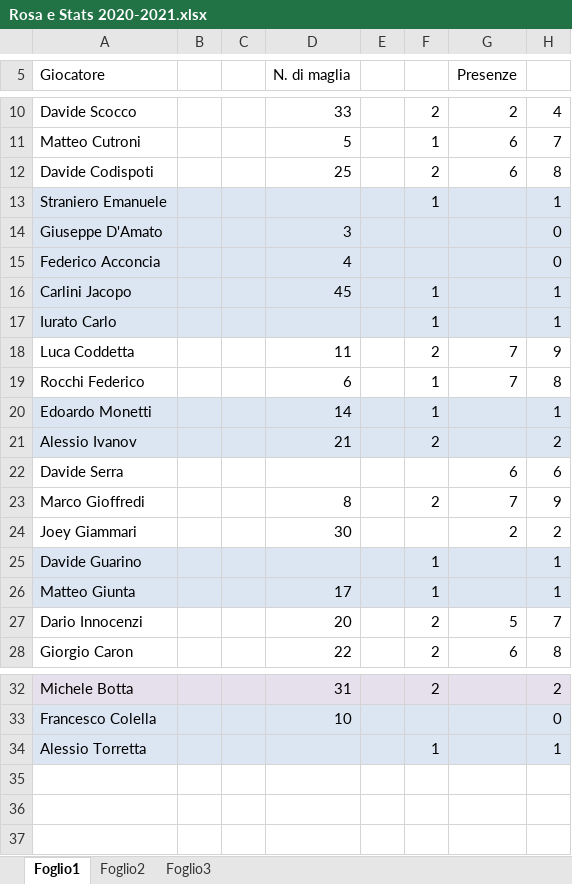
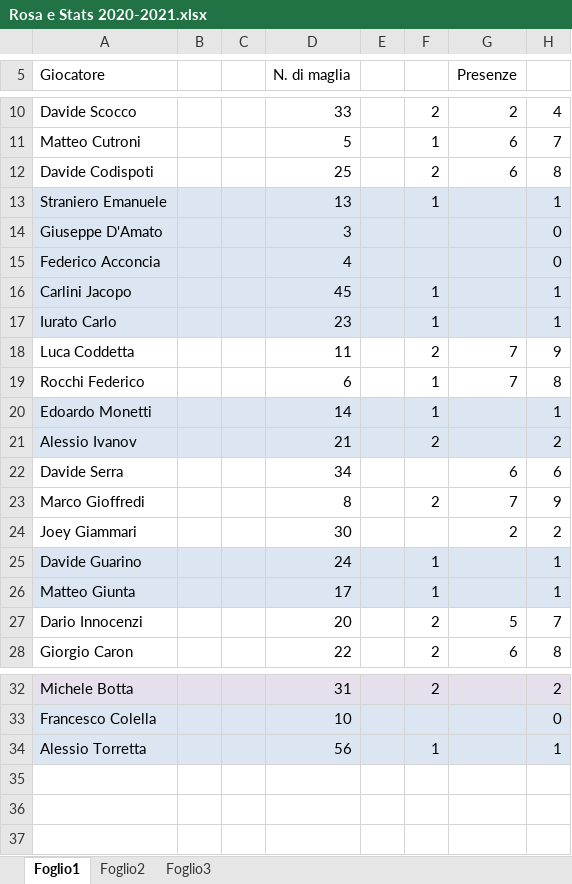
Before and after one commit to su-kha/tamarindi-web, an Excel workbook: data/Rosa e Stats 2020-2021.xlsx, sheet Foglio1, drawn as a sheet; only a part is shown, gaps mark what is left out; values as stored, in another font and other column widths than the file's, no borders; the diff names each change by its address in the sheet, - before the commit and + after, or states it on an @@ line.

Commit message:
nuovi # di maglia

```diff
--- a/data/Rosa e Stats 2020-2021.xlsx (sheet Foglio1)
+++ b/data/Rosa e Stats 2020-2021.xlsx (sheet Foglio1)
-D13 (N. di maglia): (empty)
+D13 (N. di maglia): 13
-D17 (N. di maglia): (empty)
+D17 (N. di maglia): 23
-D22 (N. di maglia): (empty)
+D22 (N. di maglia): 34
-D25 (N. di maglia): (empty)
+D25 (N. di maglia): 24
-D34 (N. di maglia): (empty)
+D34 (N. di maglia): 56
```
Also changed, not shown: data/STATS 24-25.xlsx.
